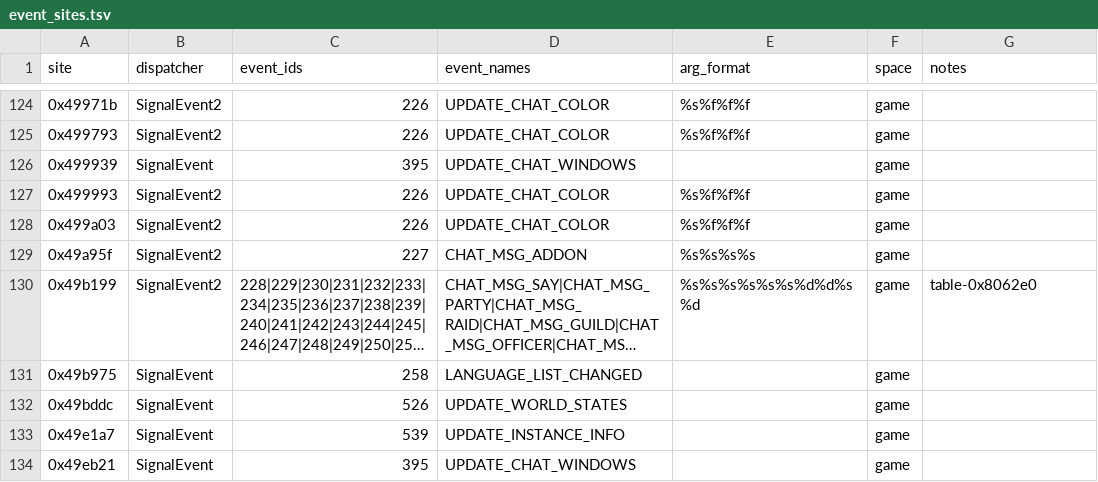
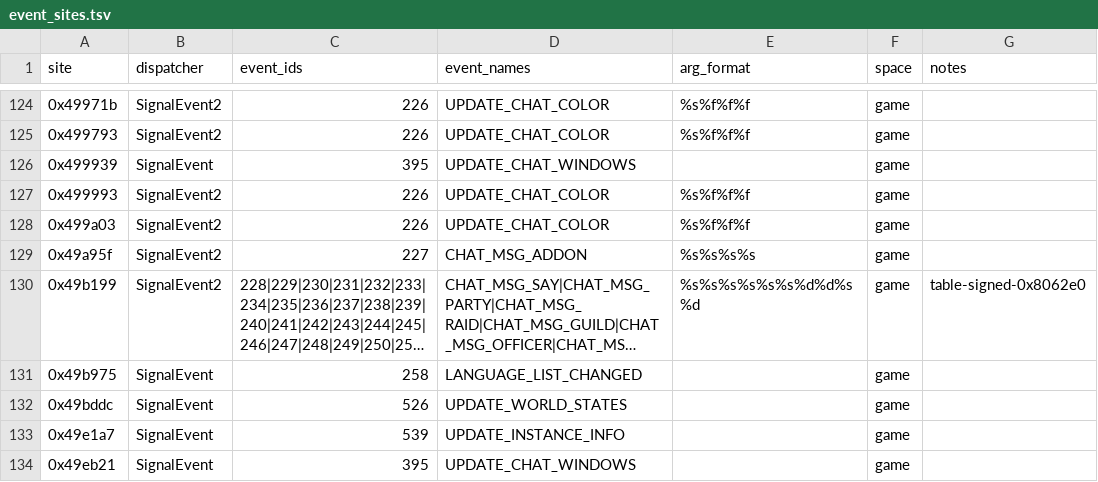
Before and after one commit to samwhosung/benilla-re, a TSV file: tables/event_sites.tsv, drawn as a sheet; only a part is shown, gaps mark what is left out; long unchanged cells end in …; the diff names each change by its address in the sheet, - before the commit and + after, or states it on an @@ line.

```diff
--- a/tables/event_sites.tsv
+++ b/tables/event_sites.tsv
-G130 (notes): table-0x8062e0
+G130 (notes): table-signed-0x8062e0
```
Also changed, not shown: 6 other files.
